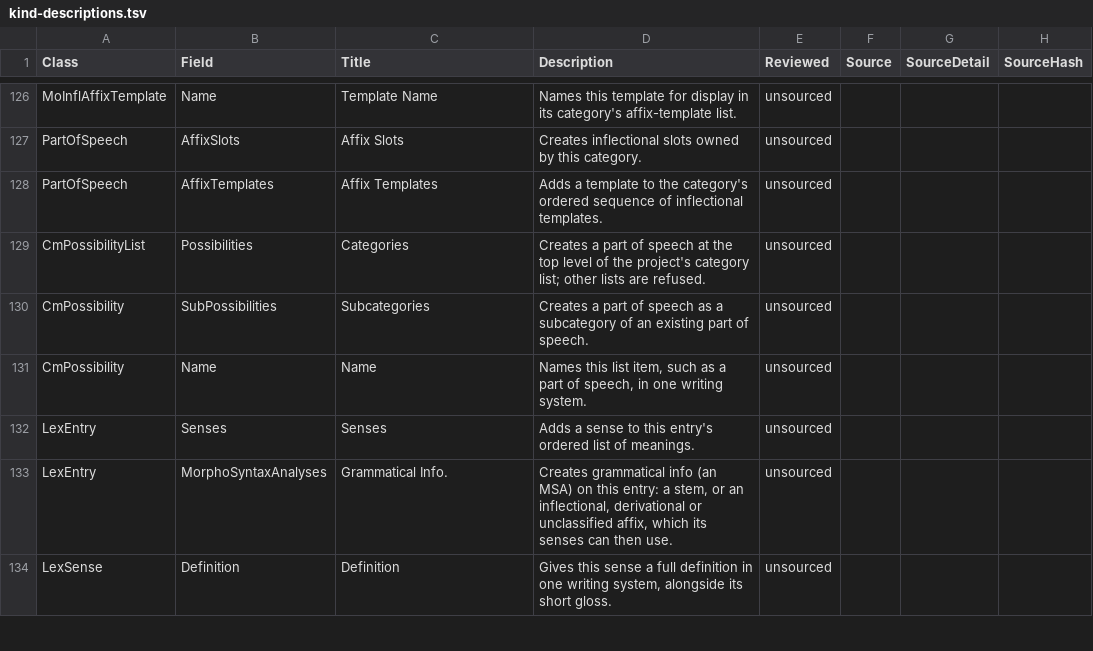
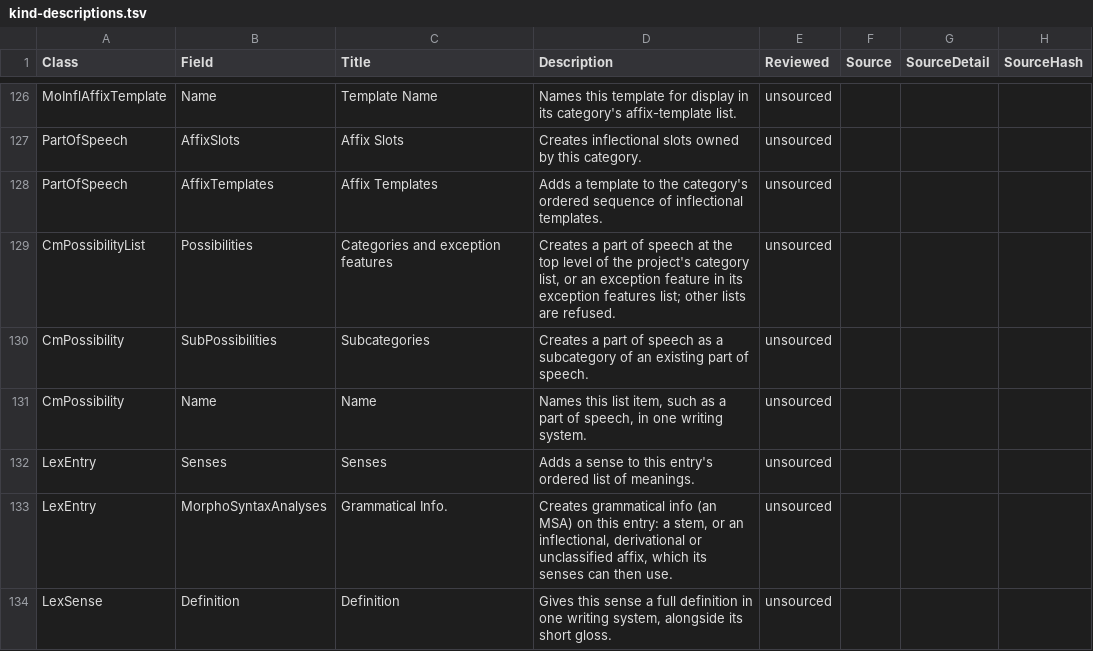
Before and after one commit to sillsdev/motif, a TSV file: manifest/kind-descriptions.tsv, drawn as a sheet; only a part is shown, gaps mark what is left out.

```diff
--- a/manifest/kind-descriptions.tsv
+++ b/manifest/kind-descriptions.tsv
@@ -128,3 +128,3 @@
 "PartOfSpeech"	"AffixTemplates"	"Affix Templates"	"Adds a template to the category's ordered sequence of inflectional templates."	"unsourced"	""	""	""
-"CmPossibilityList"	"Possibilities"	"Categories"	"Creates a part of speech at the top level of the project's category list; other lists are refused."	"unsourced"	""	""	""
+"CmPossibilityList"	"Possibilities"	"Categories and exception features"	"Creates a part of speech at the top level of the project's category list, or an exception feature in its exception features list; other lists are refused."	"unsourced"	""	""	""
 "CmPossibility"	"SubPossibilities"	"Subcategories"	"Creates a part of speech as a subcategory of an existing part of speech."	"unsourced"	""	""	""
```
Also changed, not shown: 22 other files.
